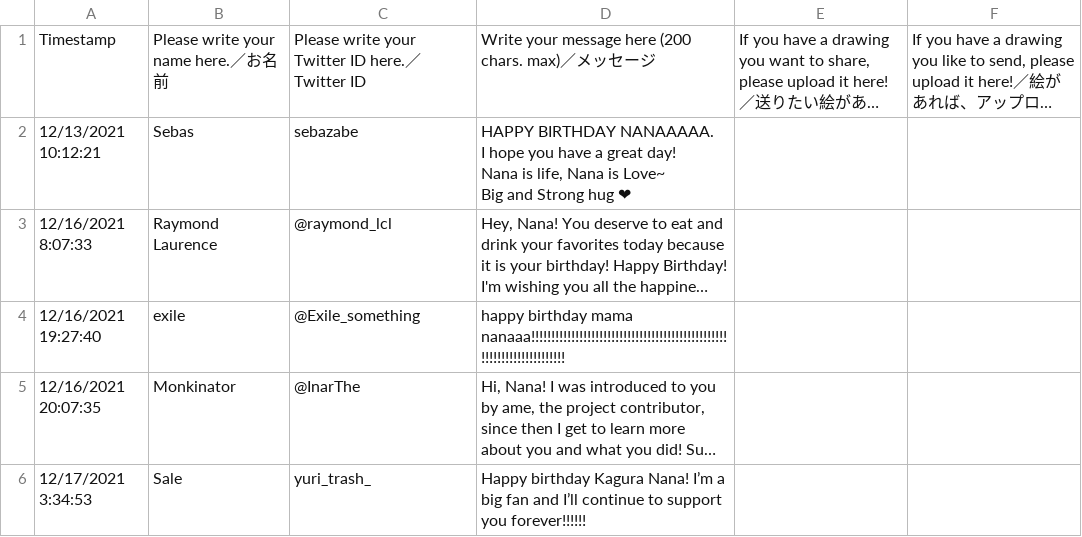
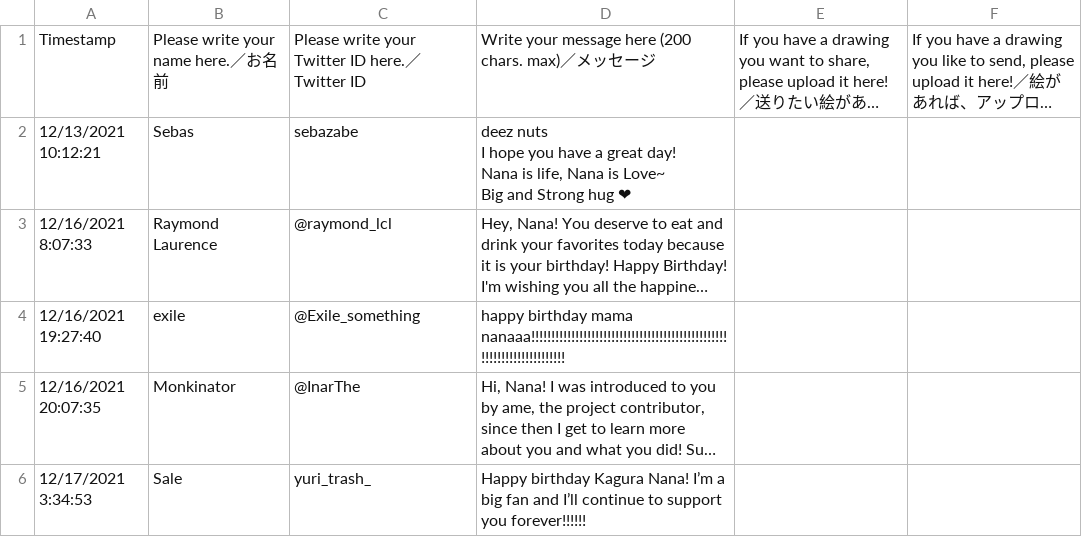
Before and after one commit to amedott/kaguranana2024bday, a CSV file: src/response2022.csv (was src/responses.csv), drawn as a sheet; only a part is shown; long unchanged cells end in …; ↵ is a line break in a cell; the diff names each change by its address in the sheet, - before the commit and + after, or states it on an @@ line.

```diff
--- a/src/responses.csv
+++ b/src/response2022.csv
-D2: HAPPY BIRTHDAY NANAAAAA. ↵ I hope…
+D2: deez nuts ↵ I hope…
```
Also changed, not shown: 7 other files.
